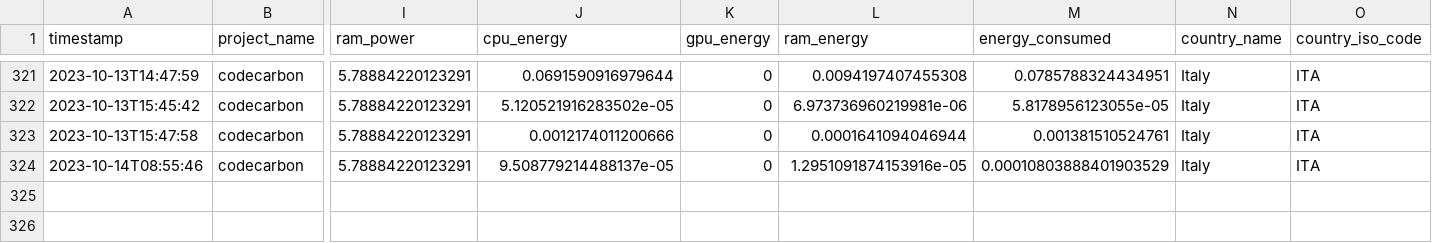
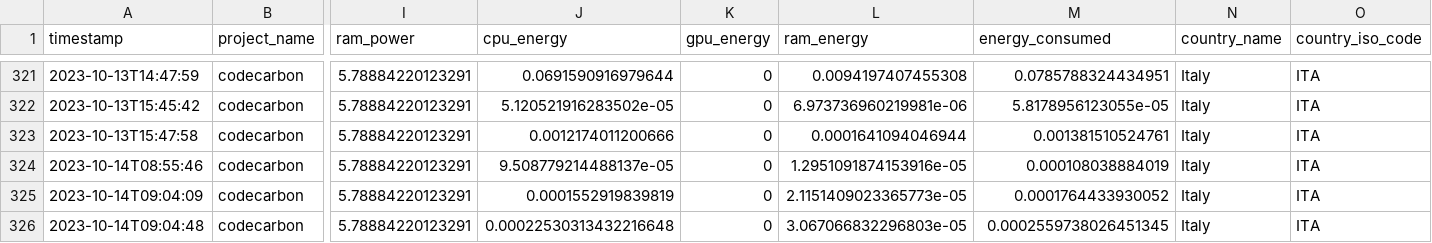
Before and after one commit to ImCirot/Progetto-Tesi, a CSV file: emissions.csv, drawn as a sheet; only a part is shown, gaps mark what is left out; rows hold the shown columns only; the diff names each change by its address in the sheet, - before the commit and + after, or states it on an @@ line.

Commit message:
Updated to last execution

```diff
--- a/emissions.csv
+++ b/emissions.csv
-M324 (energy_consumed): 0.00010803888401903529
+M324 (energy_consumed): 0.000108038884019
+row 325: 2023-10-14T09:04:09 | codecarbon | 5.78884220123291 | 0.0001552919839819 | 0 | 2.1151409023365773e-05 | 0.0001764433930052 | Italy | ITA
+row 326: 2023-10-14T09:04:48 | codecarbon | 5.78884220123291 | 0.00022530313432216648 | 0 | 3.067066832296803e-05 | 0.0002559738026451345 | Italy | ITA
```
